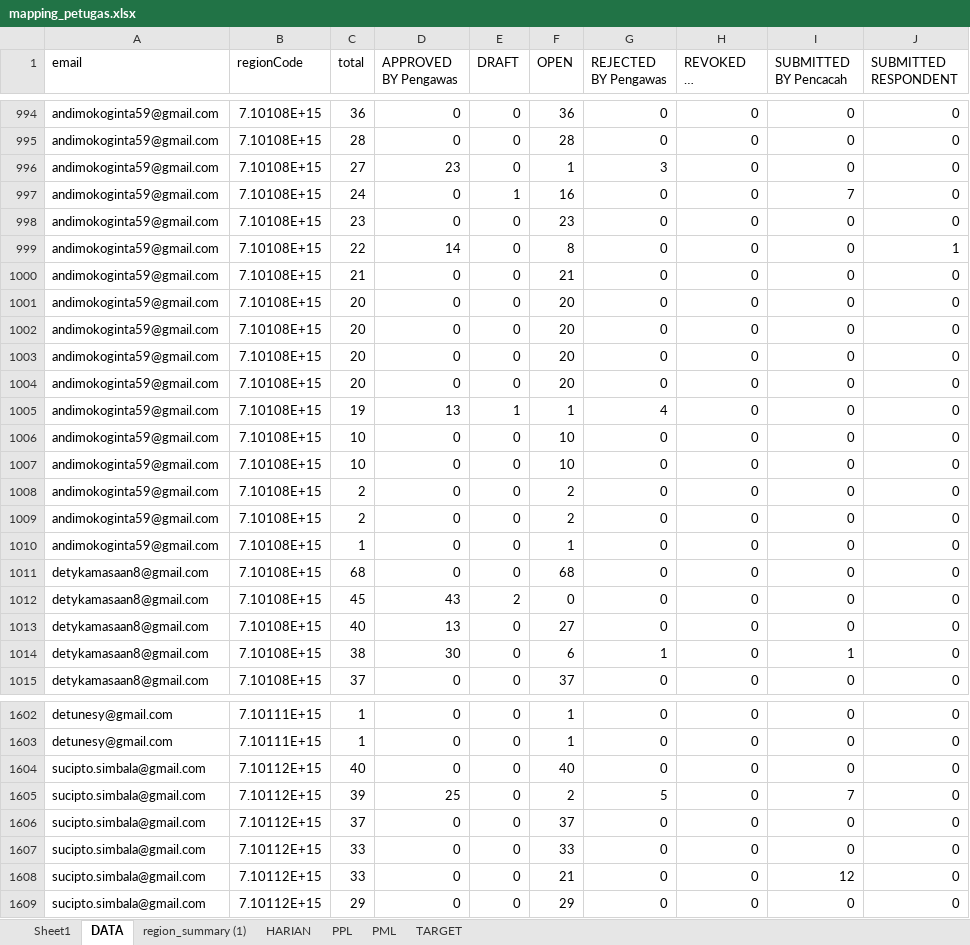
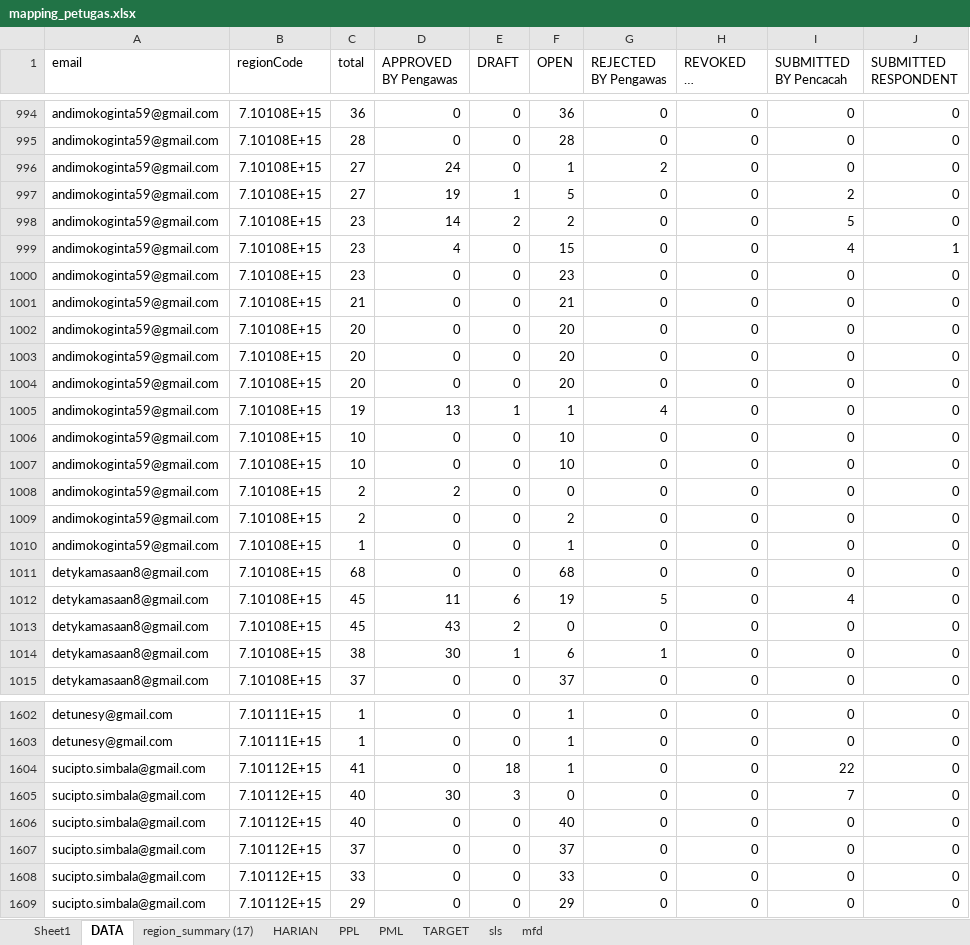
Before and after one commit to paramithasmtpg09/progress-se-2026, an Excel workbook: mapping_petugas.xlsx, sheet DATA, drawn as a sheet; only a part is shown, gaps mark what is left out; long unchanged cells end in …; values as stored, in another font and other column widths than the file's, no borders; removed rows and columns are numbered as before the commit, all else as after; the diff covers the shown part only; the diff names each change by its address in the sheet, - before the commit and + after, or states it on an @@ line.

```diff
--- a/mapping_petugas.xlsx (sheet DATA)
+++ b/mapping_petugas.xlsx (sheet DATA)
-sheet tab: region_summary (1)
+sheet tab: region_summary (17)
+sheet tab: sls
+sheet tab: mfd
-D996 (APPROVED BY Pengawas): 23
+D996 (APPROVED BY Pengawas): 24
-G996 (REJECTED BY Pengawas): 3
+G996 (REJECTED BY Pengawas): 2
-C997 (total): 24
+C997 (total): 27
-D997 (APPROVED BY Pengawas): 0
+D997 (APPROVED BY Pengawas): 19
-F997 (OPEN): 16
+F997 (OPEN): 5
-I997 (SUBMITTED BY Pencacah): 7
+I997 (SUBMITTED BY Pencacah): 2
+row 998: andimokoginta59@gmail.com | 7.10108E+15 | 23 | 14 | 2 | 2 | 0 | 0 | 5 | 0
+row 999: andimokoginta59@gmail.com | 7.10108E+15 | 23 | 4 | 0 | 15 | 0 | 0 | 4 | 1
-row 999: andimokoginta59@gmail.com | 7.10108E+15 | 22 | 14 | 0 | 8 | 0 | 0 | 0 | 1
-row 1004: andimokoginta59@gmail.com | 7.10108E+15 | 20 | 0 | 0 | 20 | 0 | 0 | 0 | 0
-D1008 (APPROVED BY Pengawas): 0
+D1008 (APPROVED BY Pengawas): 2
-F1008 (OPEN): 2
+F1008 (OPEN): 0
+row 1012: detykamasaan8@gmail.com | 7.10108E+15 | 45 | 11 | 6 | 19 | 5 | 0 | 4 | 0
-row 1013: detykamasaan8@gmail.com | 7.10108E+15 | 40 | 13 | 0 | 27 | 0 | 0 | 0 | 0
-E1014 (DRAFT): 0
+E1014 (DRAFT): 1
-I1014 (SUBMITTED BY Pencacah): 1
+I1014 (SUBMITTED BY Pencacah): 0
+row 1604: sucipto.simbala@gmail.com | 7.10112E+15 | 41 | 0 | 18 | 1 | 0 | 0 | 22 | 0
+row 1605: sucipto.simbala@gmail.com | 7.10112E+15 | 40 | 30 | 3 | 0 | 0 | 0 | 7 | 0
-row 1605: sucipto.simbala@gmail.com | 7.10112E+15 | 39 | 25 | 0 | 2 | 5 | 0 | 7 | 0
-row 1608: sucipto.simbala@gmail.com | 7.10112E+15 | 33 | 0 | 0 | 21 | 0 | 0 | 12 | 0
```
Also changed, not shown: 37 added rows, 37 removed rows and 1030 edited cells elsewhere in this sheet, sheet PPL, sheet HARIAN, sheet PML, 1 other file.
